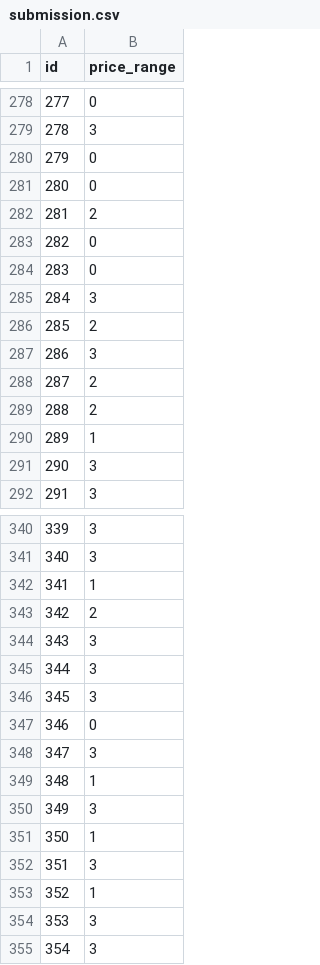
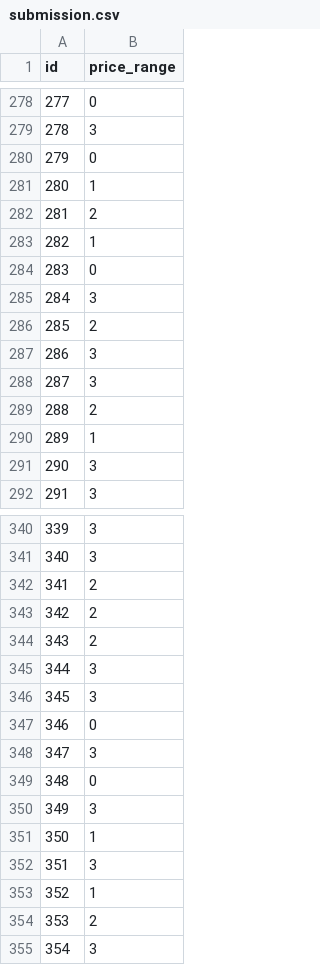
Before and after one commit to Sam1301/Data-science-solutions, a CSV file: Supervised Model For Mobile Phone Price Classification/submission.csv, drawn as a sheet; only a part is shown, gaps mark what is left out; the diff covers the shown part only.

```diff
--- a/Supervised Model For Mobile Phone Price Classification/submission.csv
+++ b/Supervised Model For Mobile Phone Price Classification/submission.csv
@@ -280,5 +280,5 @@ id,price_range
 279,0
-280,0
+280,1
 281,2
-282,0
+282,1
 283,0
@@ -287,3 +287,3 @@ id,price_range
 286,3
-287,2
+287,3
 288,2
@@ -341,5 +341,5 @@ id,price_range
 340,3
-341,1
+341,2
 342,2
-343,3
+343,2
 344,3
@@ -348,3 +348,3 @@ id,price_range
 347,3
-348,1
+348,0
 349,3
@@ -353,3 +353,3 @@ id,price_range
 352,1
-353,3
+353,2
 354,3
```
Also changed, not shown: 77 edited cells elsewhere in this file, 3 other files.
